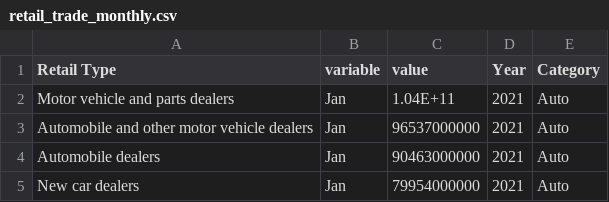
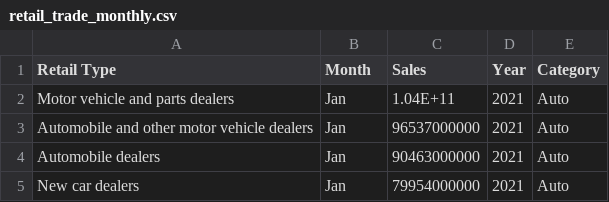
Before and after one commit to anthonyfleri/retail-trade-us, a CSV file: retail_trade_monthly.csv, drawn as a sheet; only a part is shown.

Commit message:
Update retail_trade_monthly.csv

```diff
--- a/retail_trade_monthly.csv
+++ b/retail_trade_monthly.csv
@@ -1,2 +1,2 @@
-Retail Type,variable,value,Year,Category
+Retail Type,Month,Sales,Year,Category
 Motor vehicle and parts dealers,Jan,1.04E+11,2021,Auto
```
